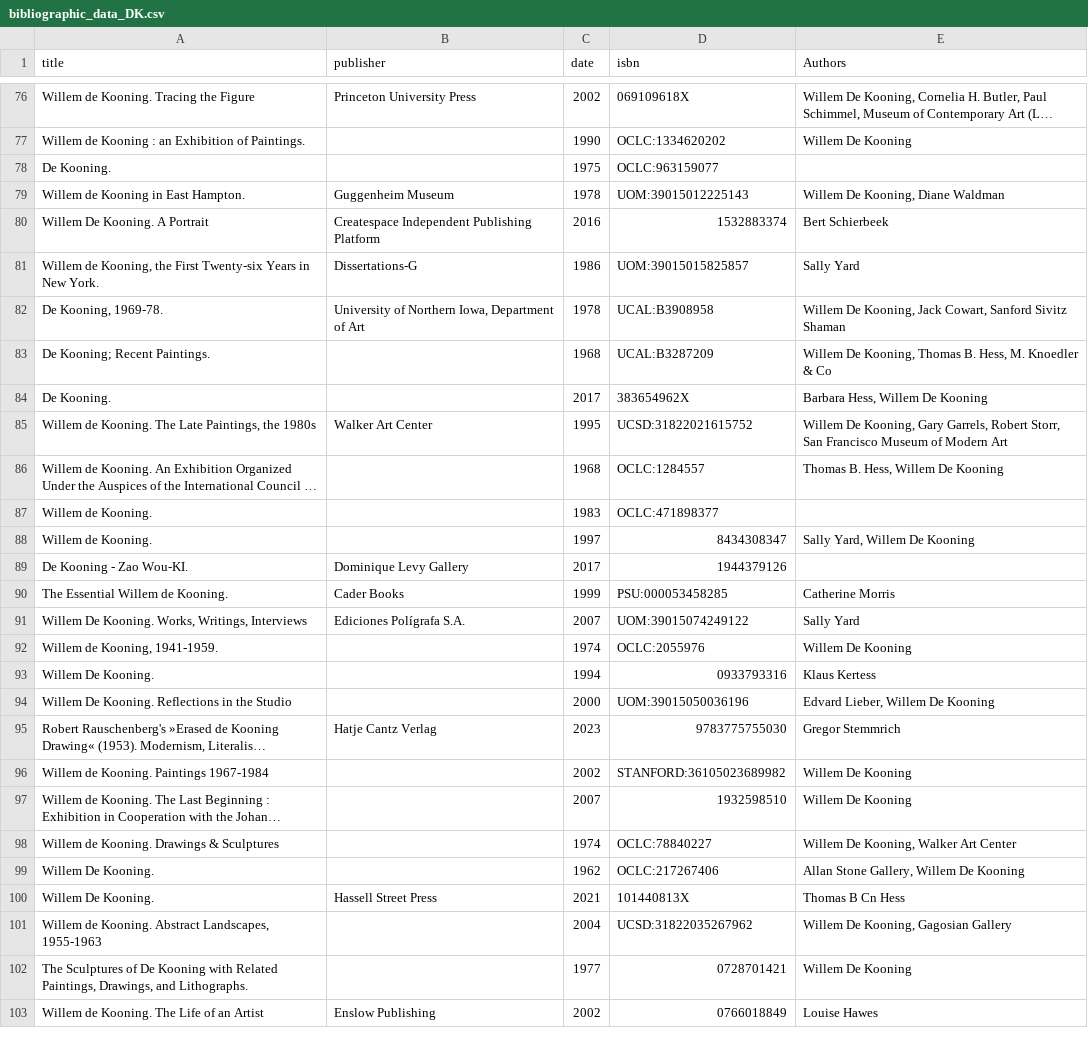
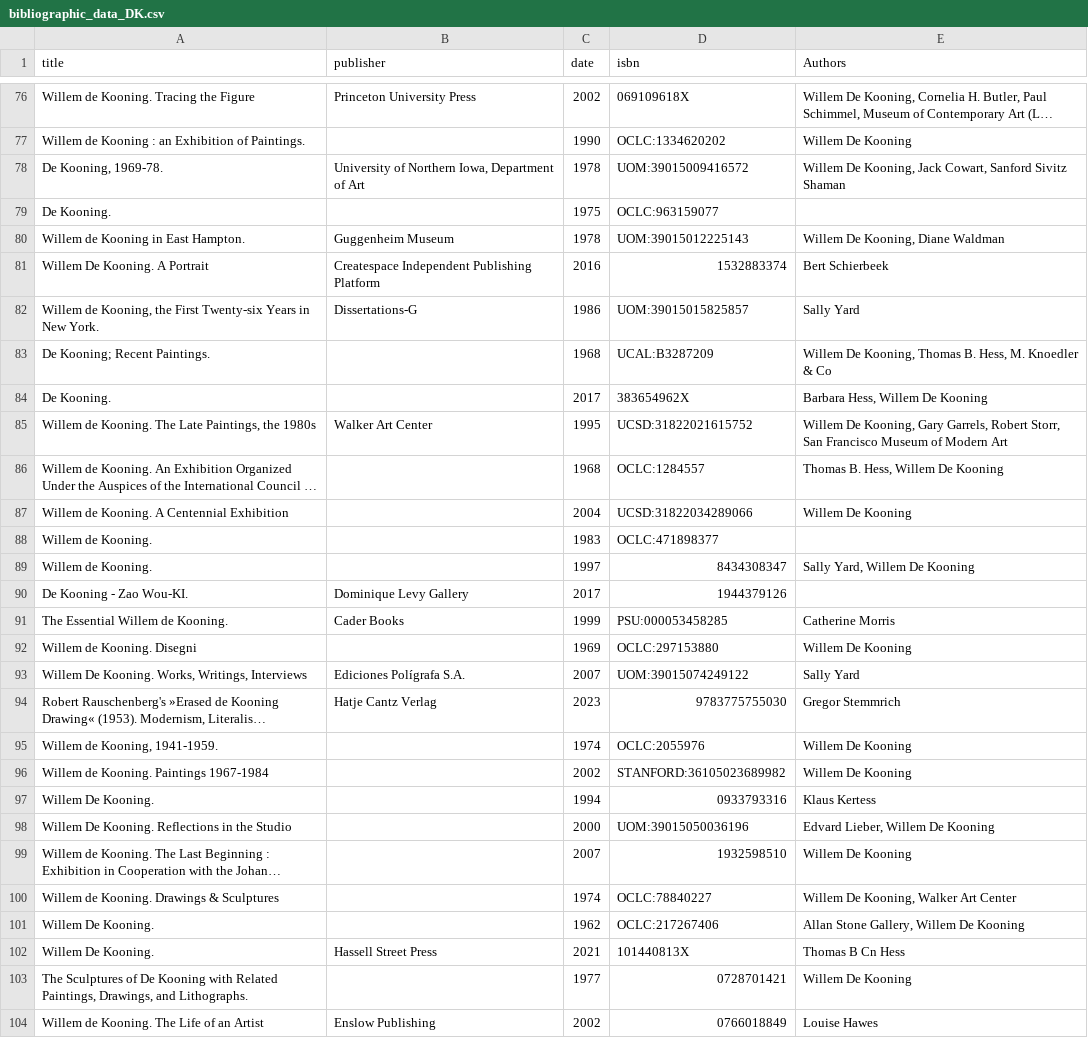
Before and after one commit to giorgiacrosilla/reputationera, a CSV file: tobesent/bibliographic_data_DK.csv, drawn as a sheet; only a part is shown, gaps mark what is left out; long unchanged cells end in …; removed rows and columns are numbered as before the commit, all else as after; the diff covers the shown part only; the diff names each change by its address in the sheet, - before the commit and + after, or states it on an @@ line.

```diff
--- a/tobesent/bibliographic_data_DK.csv
+++ b/tobesent/bibliographic_data_DK.csv
+row 78: De Kooning, 1969-78. | University of Northern Iowa, Department of Art | 1978 | UOM:39015009416572 | Willem De Kooning, Jack Cowart, Sanford Sivitz Shaman
-row 82: De Kooning, 1969-78. | University of Northern Iowa, Department of Art | 1978 | UCAL:B3908958 | Willem De Kooning, Jack Cowart, Sanford Sivitz Shaman
+row 87: Willem de Kooning. A Centennial Exhibition |  | 2004 | UCSD:31822034289066 | Willem De Kooning
+row 92: Willem de Kooning. Disegni |  | 1969 | OCLC:297153880 | Willem De Kooning
@@ row 95 moved to row 94: Robert Rauschenberg's »Erased de Kooning… @@
-row 101: Willem de Kooning. Abstract Landscapes, 1955-1963 |  | 2004 | UCSD:31822035267962 | Willem De Kooning, Gagosian Gallery
```
Also changed, not shown: 2 added rows, 1 removed row and 1 moved row elsewhere in this file, docs/data/comparison_exhibition_per_year.csv, docs/data/comparison_publication_per_year.csv, 8 other files.
